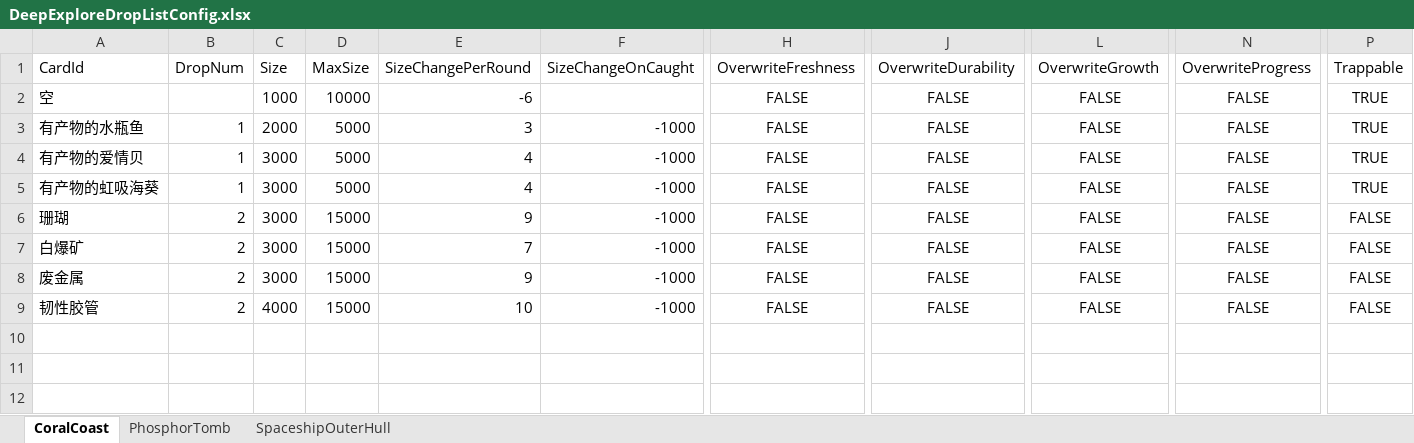
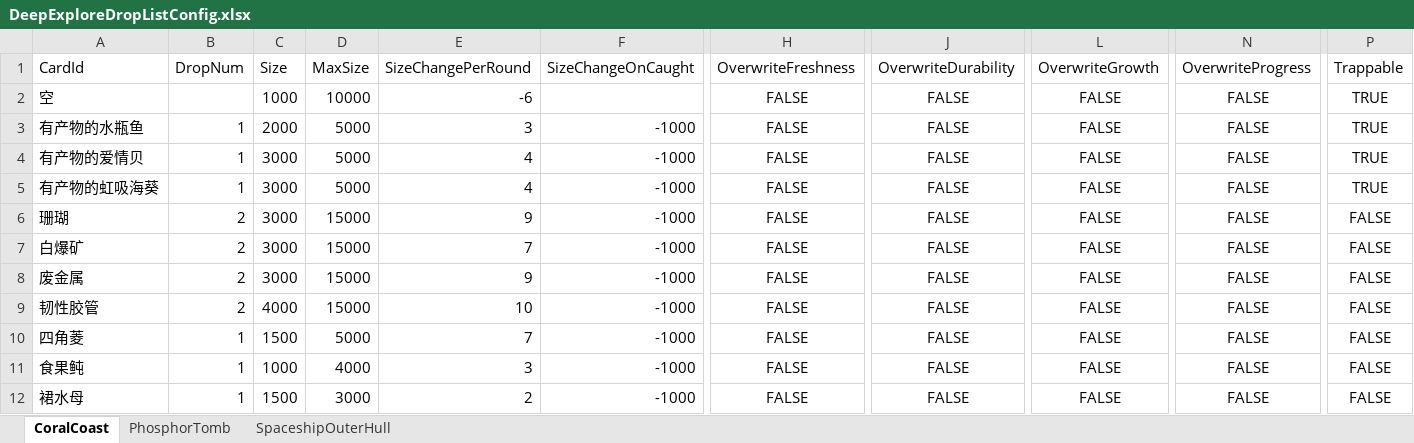
Before and after one commit to Cindyxj1011001101/WindowsSurvival, an Excel workbook: Assets/StreamingAssets/Excel/DeepExploreDropListConfig.xlsx, sheet CoralCoast, drawn as a sheet; only a part is shown, gaps mark what is left out; values as stored, in another font and other column widths than the file's, no borders; rows hold the shown columns only; the diff names each change by its address in the sheet, - before the commit and + after, or states it on an @@ line.

```diff
--- a/Assets/StreamingAssets/Excel/DeepExploreDropListConfig.xlsx (sheet CoralCoast)
+++ b/Assets/StreamingAssets/Excel/DeepExploreDropListConfig.xlsx (sheet CoralCoast)
+row 10: 四角菱 | 1 | 1500 | 5000 | 7 | -1000 | FALSE | FALSE | FALSE | FALSE | FALSE
+row 11: 食果鲀 | 1 | 1000 | 4000 | 3 | -1000 | FALSE | FALSE | FALSE | FALSE | FALSE
+row 12: 裙水母 | 1 | 1500 | 3000 | 2 | -1000 | FALSE | FALSE | FALSE | FALSE | FALSE
```
Also changed, not shown: sheet PhosphorTomb, 8 other files.
